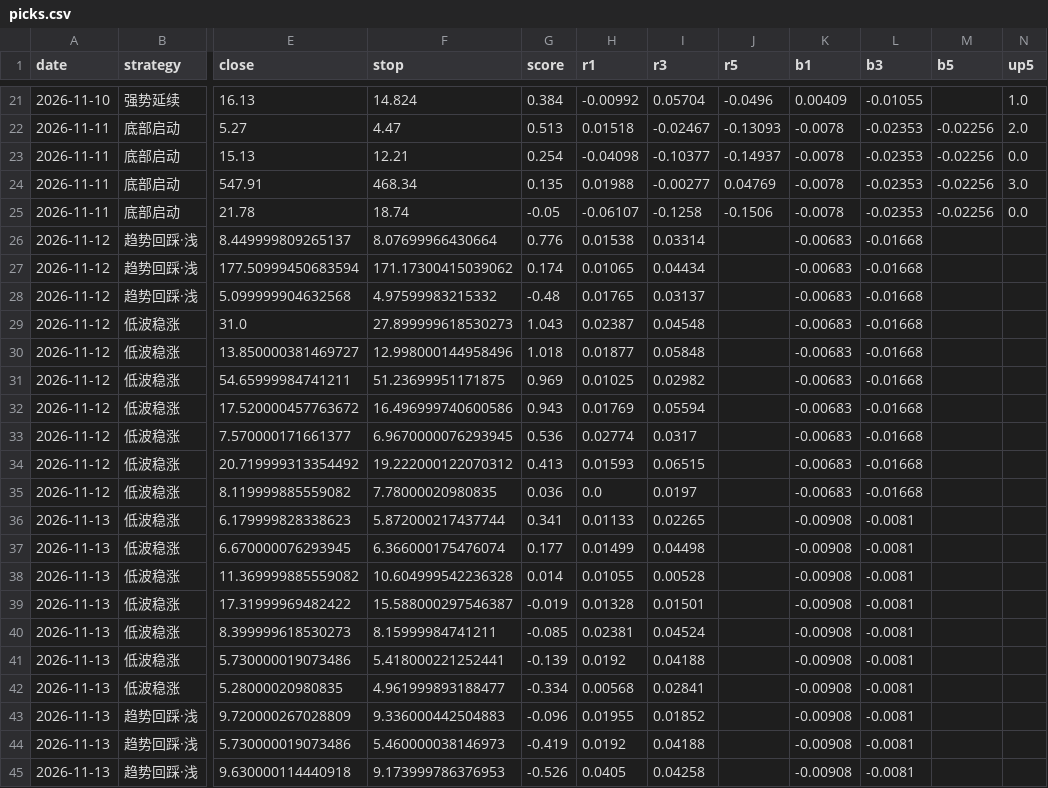
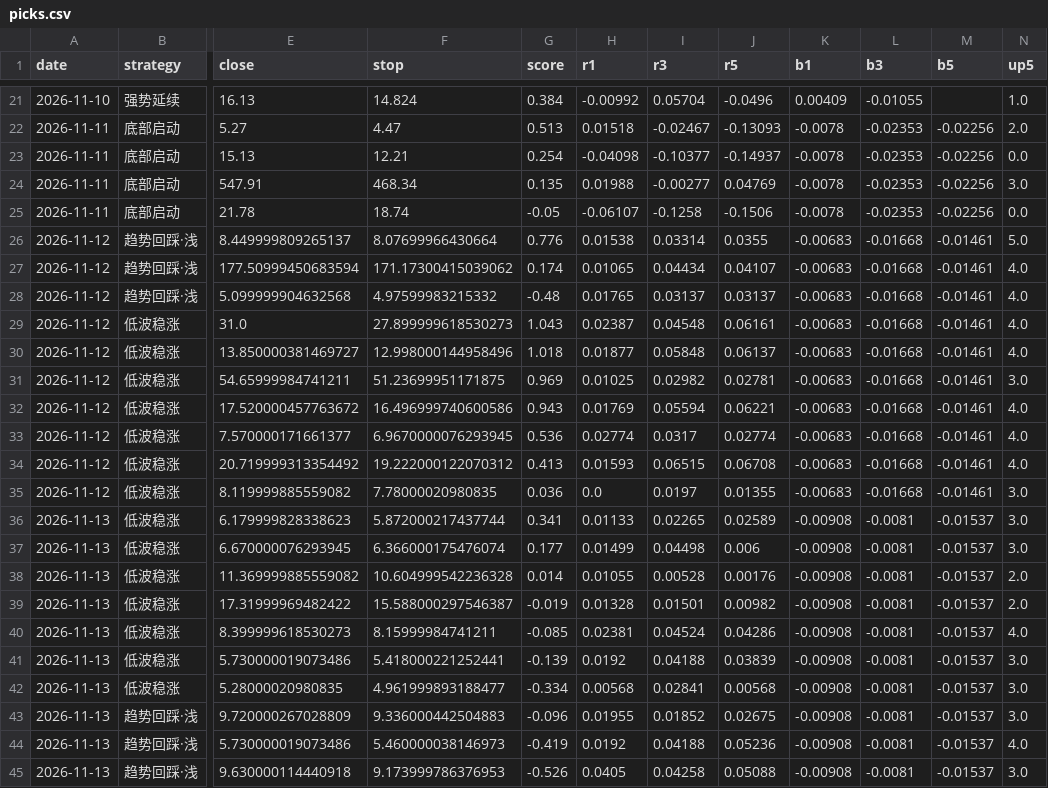
Before and after one commit to SHG4666/a-share-daily, a CSV file: data/picks.csv, drawn as a sheet; only a part is shown, gaps mark what is left out; the diff covers the shown part only; the diff names each change by its address in the sheet, - before the commit and + after, or states it on an @@ line.

```diff
--- a/data/picks.csv
+++ b/data/picks.csv
-J26 (r5): (empty)
+J26 (r5): 0.0355
-M26:M35 (b5): (empty)
+M26:M35 (b5): -0.01461
-N26 (up5): (empty)
+N26 (up5): 5.0
-J27 (r5): (empty)
+J27 (r5): 0.04107
-N27:N30 (up5): (empty)
+N27:N30 (up5): 4.0
-J28 (r5): (empty)
+J28 (r5): 0.03137
-J29 (r5): (empty)
+J29 (r5): 0.06161
-J30 (r5): (empty)
+J30 (r5): 0.06137
-J31 (r5): (empty)
+J31 (r5): 0.02781
-N31 (up5): (empty)
+N31 (up5): 3.0
-J32 (r5): (empty)
+J32 (r5): 0.06221
-N32:N34 (up5): (empty)
+N32:N34 (up5): 4.0
-J33 (r5): (empty)
+J33 (r5): 0.02774
-J34 (r5): (empty)
+J34 (r5): 0.06708
-J35 (r5): (empty)
+J35 (r5): 0.01355
-N35:N37 (up5): (empty)
+N35:N37 (up5): 3.0
-J36 (r5): (empty)
+J36 (r5): 0.02589
-M36:M45 (b5): (empty)
+M36:M45 (b5): -0.01537
-J37 (r5): (empty)
+J37 (r5): 0.006
-J38 (r5): (empty)
+J38 (r5): 0.00176
-N38:N39 (up5): (empty)
+N38:N39 (up5): 2.0
-J39 (r5): (empty)
+J39 (r5): 0.00982
-J40 (r5): (empty)
+J40 (r5): 0.04286
-N40 (up5): (empty)
+N40 (up5): 4.0
-J41 (r5): (empty)
+J41 (r5): 0.03839
-N41:N43 (up5): (empty)
+N41:N43 (up5): 3.0
-J42 (r5): (empty)
+J42 (r5): 0.00568
-J43 (r5): (empty)
+J43 (r5): 0.02675
-J44 (r5): (empty)
+J44 (r5): 0.05236
-N44 (up5): (empty)
+N44 (up5): 4.0
-J45 (r5): (empty)
+J45 (r5): 0.05088
-N45 (up5): (empty)
+N45 (up5): 3.0
```
Also changed, not shown: 8 edited cells elsewhere in this file, data/alloc.csv, data/limitup.csv, 5 other files.
